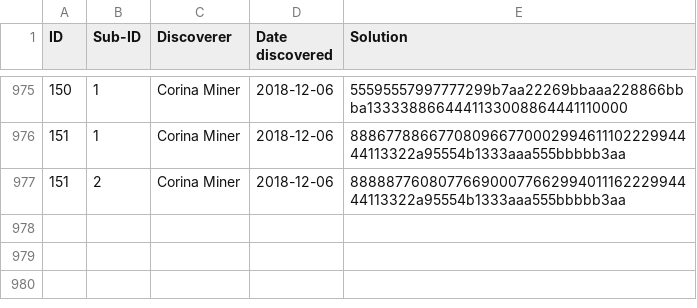
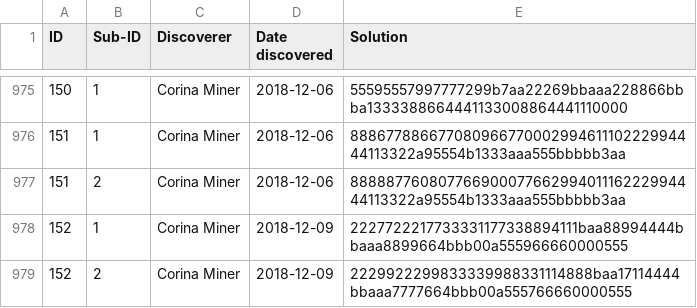
Before and after one commit to corinaminer/triangle-puzzle, a CSV file: solutions.csv, drawn as a sheet; only a part is shown, gaps mark what is left out; the diff names each change by its address in the sheet, - before the commit and + after, or states it on an @@ line.

Commit message:
152 similar to 124 but not sister

```diff
--- a/solutions.csv
+++ b/solutions.csv
+row 978: 152 | 1 | Corina Miner | 2018-12-09 | 2227722217733331177338894111baa88994444bbaaa8899664bbb00a555966660000555
+row 979: 152 | 2 | Corina Miner | 2018-12-09 | 2229922299833339988331114888baa17114444bbaaa7777664bbb00a555766660000555
```
